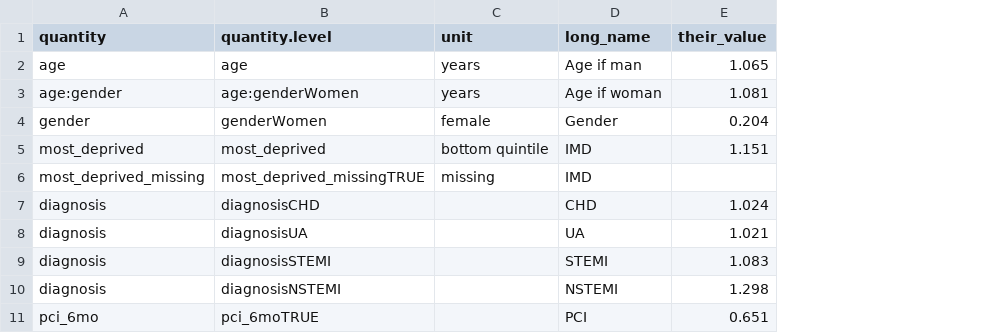
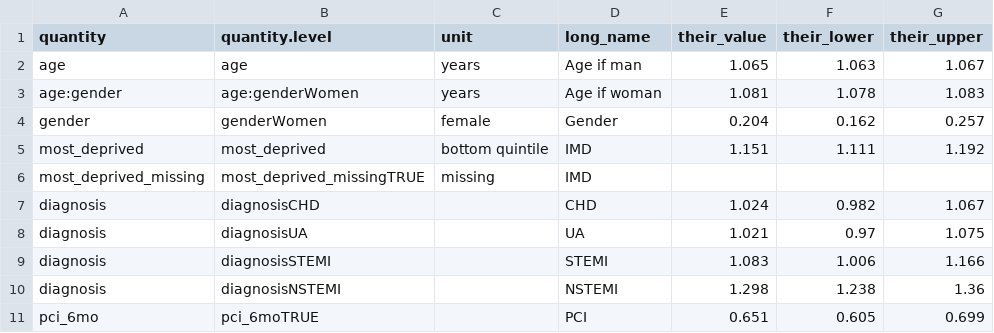
Before and after one commit to luslab/MLehealth, a CSV file: caliber-replicate/rapsomaniki-cox-values-from-paper.csv, drawn as a sheet; only a part is shown; the diff names each change by its address in the sheet, - before the commit and + after, or states it on an @@ line.

Commit message:
Add upper and lower bounds on coefficients from paper

```diff
--- a/caliber-replicate/rapsomaniki-cox-values-from-paper.csv
+++ b/caliber-replicate/rapsomaniki-cox-values-from-paper.csv
+column F (their_lower), rows 2-11: 1.063 | 1.078 | 0.162 | 1.111 |  | 0.982 | 0.97 | 1.006 | 1.238 | 0.605
+column G (their_upper), rows 2-11: 1.067 | 1.083 | 0.257 | 1.192 |  | 1.067 | 1.075 | 1.166 | 1.36 | 0.699
```
